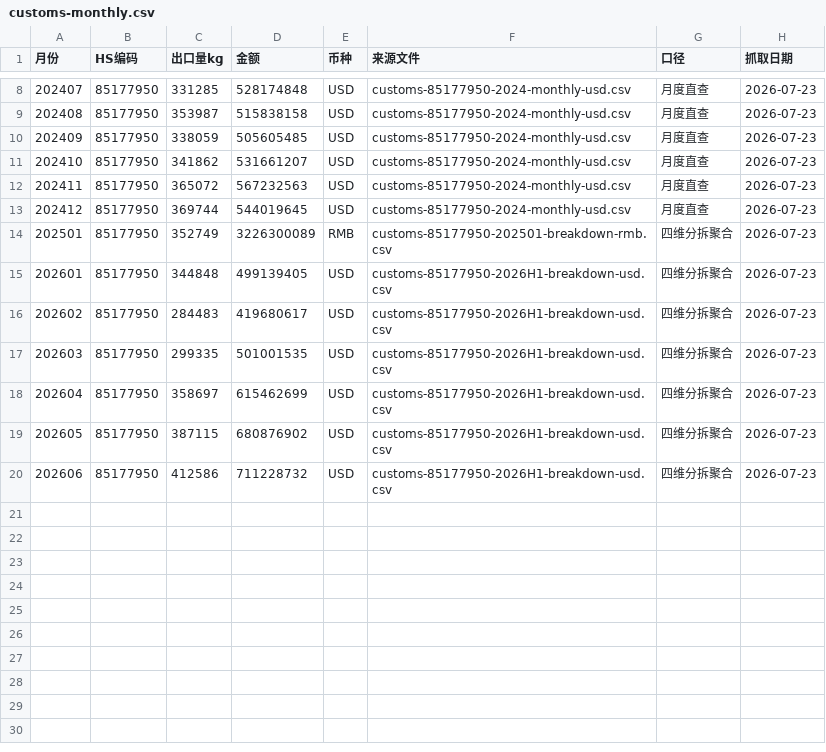
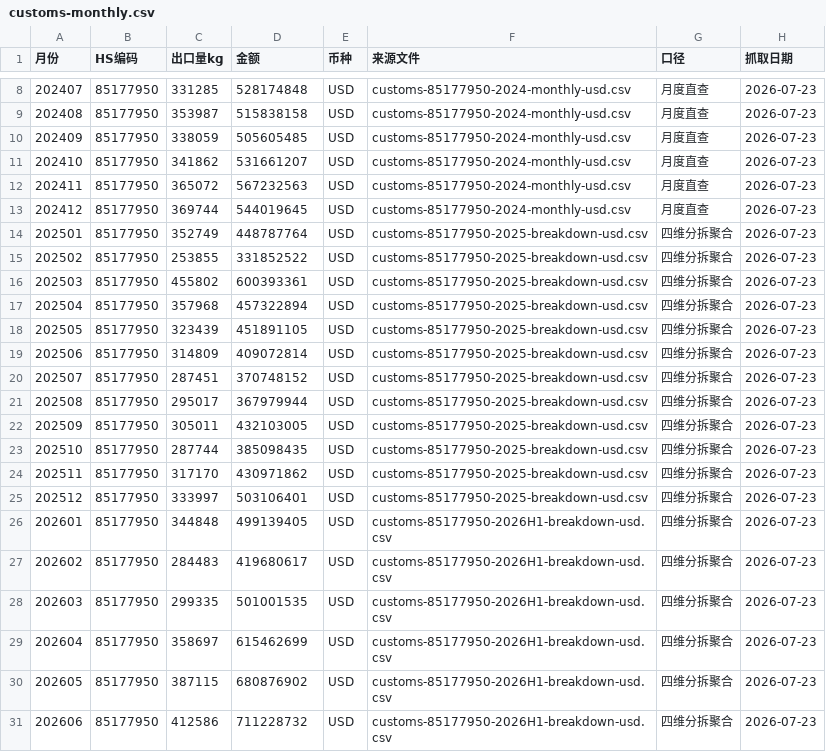
Before and after one commit to pojoker/workflow-rehearsal, a CSV file: flows/out/customs-monthly.csv, drawn as a sheet; only a part is shown, gaps mark what is left out.

```diff
--- a/flows/out/customs-monthly.csv
+++ b/flows/out/customs-monthly.csv
@@ -13,3 +13,14 @@
 202412,85177950,369744,544019645,USD,customs-85177950-2024-monthly-usd.csv,月度直查,2026-07-23
-202501,85177950,352749,3226300089,RMB,customs-85177950-202501-breakdown-rmb.csv,四维分拆聚合,2026-07-23
+202501,85177950,352749,448787764,USD,customs-85177950-2025-breakdown-usd.csv,四维分拆聚合,2026-07-23
+202502,85177950,253855,331852522,USD,customs-85177950-2025-breakdown-usd.csv,四维分拆聚合,2026-07-23
+202503,85177950,455802,600393361,USD,customs-85177950-2025-breakdown-usd.csv,四维分拆聚合,2026-07-23
+202504,85177950,357968,457322894,USD,customs-85177950-2025-breakdown-usd.csv,四维分拆聚合,2026-07-23
+202505,85177950,323439,451891105,USD,customs-85177950-2025-breakdown-usd.csv,四维分拆聚合,2026-07-23
+202506,85177950,314809,409072814,USD,customs-85177950-2025-breakdown-usd.csv,四维分拆聚合,2026-07-23
+202507,85177950,287451,370748152,USD,customs-85177950-2025-breakdown-usd.csv,四维分拆聚合,2026-07-23
+202508,85177950,295017,367979944,USD,customs-85177950-2025-breakdown-usd.csv,四维分拆聚合,2026-07-23
+202509,85177950,305011,432103005,USD,customs-85177950-2025-breakdown-usd.csv,四维分拆聚合,2026-07-23
+202510,85177950,287744,385098435,USD,customs-85177950-2025-breakdown-usd.csv,四维分拆聚合,2026-07-23
+202511,85177950,317170,430971862,USD,customs-85177950-2025-breakdown-usd.csv,四维分拆聚合,2026-07-23
+202512,85177950,333997,503106401,USD,customs-85177950-2025-breakdown-usd.csv,四维分拆聚合,2026-07-23
 202601,85177950,344848,499139405,USD,customs-85177950-2026H1-breakdown-usd.csv,四维分拆聚合,2026-07-23
```
Also changed, not shown: 15 other files.
